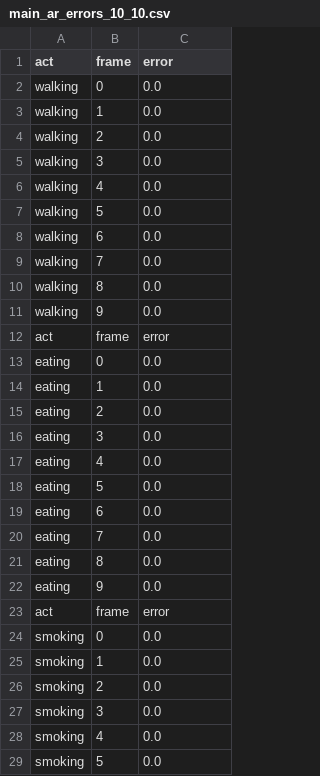
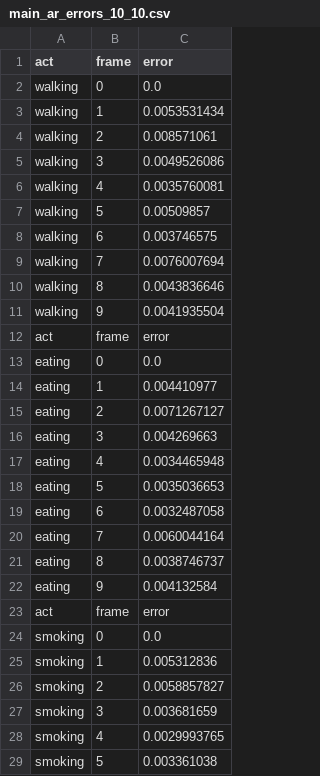
Before and after one commit to Kajaree/LearnTrajDep, a CSV file: checkpoint/errors/main_ar_errors_10_10.csv, drawn as a sheet; only a part is shown; the diff covers the shown part only.

```diff
--- a/checkpoint/errors/main_ar_errors_10_10.csv
+++ b/checkpoint/errors/main_ar_errors_10_10.csv
@@ -2,28 +2,28 @@ act,frame,error
 walking,0,0.0
-walking,1,0.0
-walking,2,0.0
-walking,3,0.0
-walking,4,0.0
-walking,5,0.0
-walking,6,0.0
-walking,7,0.0
-walking,8,0.0
-walking,9,0.0
+walking,1,0.0053531434
+walking,2,0.008571061
+walking,3,0.0049526086
+walking,4,0.0035760081
+walking,5,0.00509857
+walking,6,0.003746575
+walking,7,0.0076007694
+walking,8,0.0043836646
+walking,9,0.0041935504
 act,frame,error
 eating,0,0.0
-eating,1,0.0
-eating,2,0.0
-eating,3,0.0
-eating,4,0.0
-eating,5,0.0
-eating,6,0.0
-eating,7,0.0
-eating,8,0.0
-eating,9,0.0
+eating,1,0.004410977
+eating,2,0.0071267127
+eating,3,0.004269663
+eating,4,0.0034465948
+eating,5,0.0035036653
+eating,6,0.0032487058
+eating,7,0.0060044164
+eating,8,0.0038746737
+eating,9,0.004132584
 act,frame,error
 smoking,0,0.0
-smoking,1,0.0
-smoking,2,0.0
-smoking,3,0.0
-smoking,4,0.0
-smoking,5,0.0
+smoking,1,0.005312836
+smoking,2,0.0058857827
+smoking,3,0.003681659
+smoking,4,0.0029993765
+smoking,5,0.003361038
```
Also changed, not shown: 112 edited cells elsewhere in this file, checkpoint/errors/main_ar_errors_10_100.csv, checkpoint/errors/main_ar_errors_10_25.csv, 8 other files.
